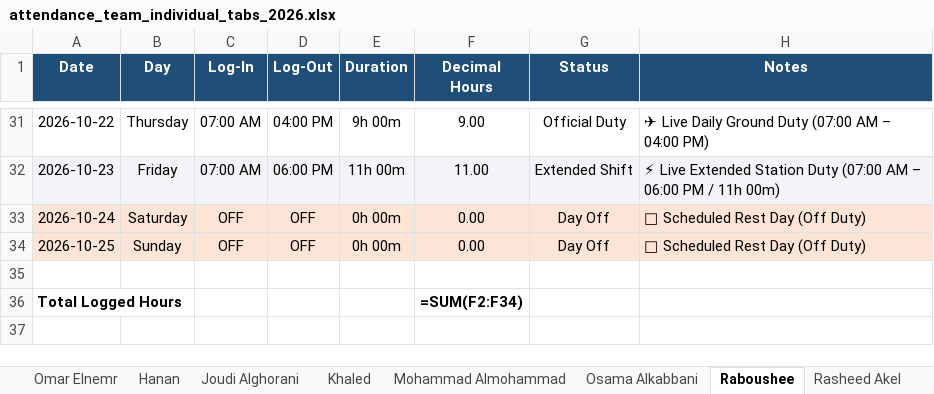
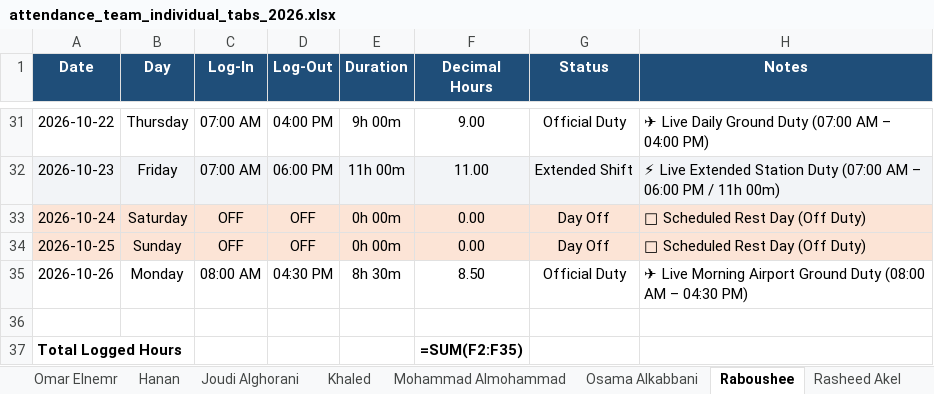
Before and after one commit to xionforbusiness-glitch/aethelgard-vault, an Excel workbook: attendance_team_individual_tabs_2026.xlsx, sheet Raboushee, drawn as a sheet; only a part is shown, gaps mark what is left out; values as stored, in another font and other column widths than the file's, no borders; formulas without a stored value are shown as written; addresses are those after the commit; the diff names each change by its address in the sheet, - before the commit and + after, or states it on an @@ line.

```diff
--- a/attendance_team_individual_tabs_2026.xlsx (sheet Raboushee)
+++ b/attendance_team_individual_tabs_2026.xlsx (sheet Raboushee)
+row 35: 2026-10-26 | Monday | 08:00 AM | 04:30 PM | 8h 30m | 8.50 | Official Duty | ✈ Live Morning Airport Ground Duty (08:00 AM – 04:30 PM)
-F37 (Decimal Hours): =SUM(F2:F34)
+F37 (Decimal Hours): =SUM(F2:F35)
```
Also changed, not shown: sheet Joudi Alghorani, sheet Hanan, sheet Omar Elnemr, sheet Yasmin, sheet Khaled, sheet Team Overview, attendance_master_2026.xlsx.
